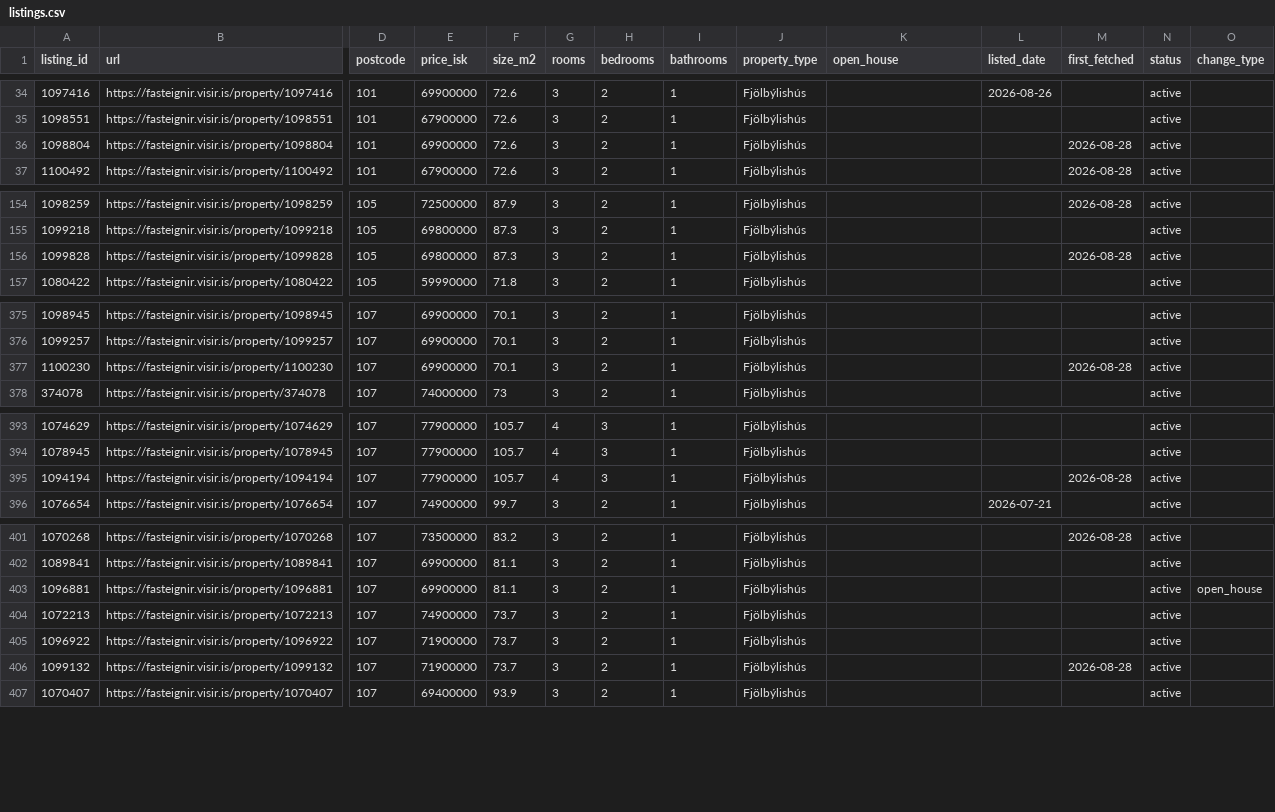
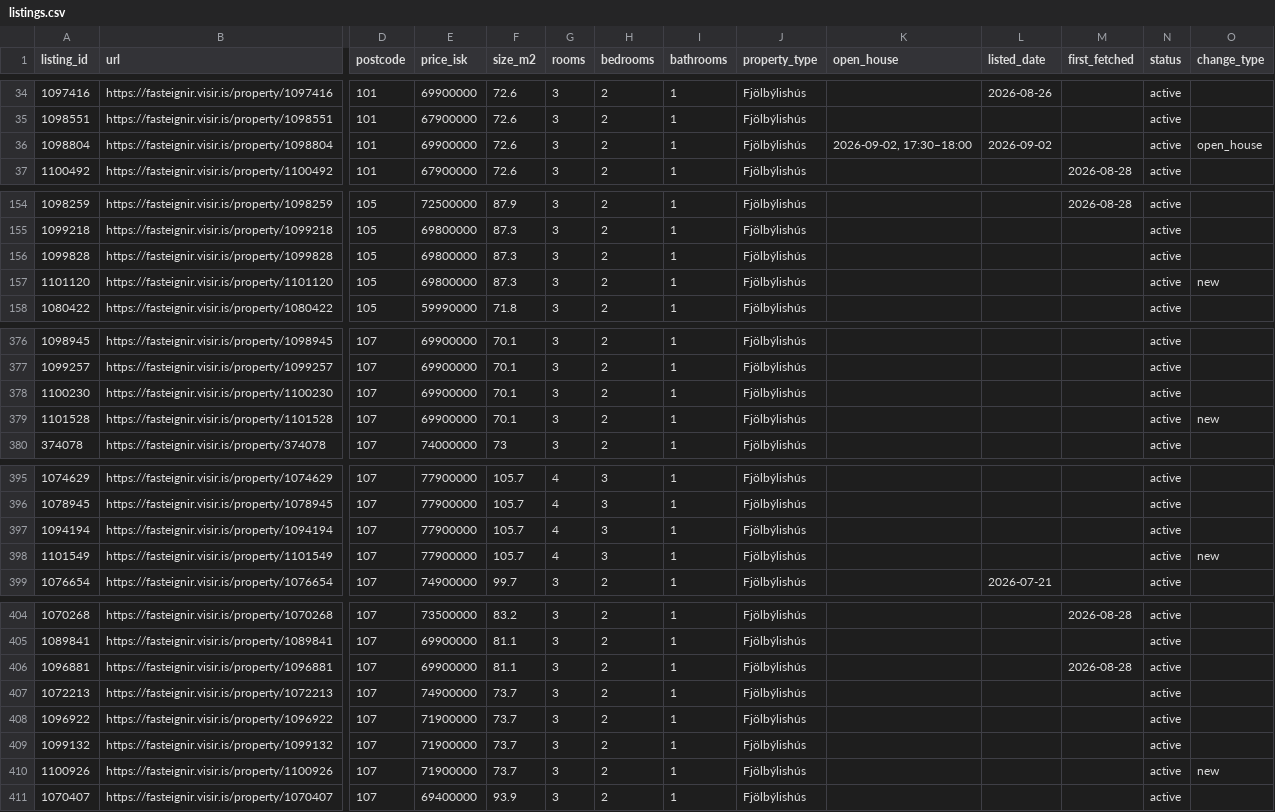
Before and after one commit to alruts/fasteignir-listing-monitor, a CSV file: data/listings.csv, drawn as a sheet; only a part is shown, gaps mark what is left out; addresses are those after the commit; rows hold the shown columns only; the diff covers the shown part only; the diff names each change by its address in the sheet, - before the commit and + after, or states it on an @@ line.

Commit message:
Update house listings

```diff
--- a/data/listings.csv
+++ b/data/listings.csv
-K36 (open_house): (empty)
+K36 (open_house): 2026-09-02, 17:30–18:00
-L36 (listed_date): (empty)
+L36 (listed_date): 2026-09-02
-M36 (first_fetched): 2026-08-28
+M36 (first_fetched): (empty)
-O36 (change_type): (empty)
+O36 (change_type): open_house
-M156 (first_fetched): 2026-08-28
+M156 (first_fetched): (empty)
+row 157: 1101120 | https://fasteignir.visir.is/property/1101120 | 105 | 69800000 | 87.3 | 3 | 2 | 1 | Fjölbýlishús |  |  |  | active | new
-M378 (first_fetched): 2026-08-28
+M378 (first_fetched): (empty)
+row 379: 1101528 | https://fasteignir.visir.is/property/1101528 | 107 | 69900000 | 70.1 | 3 | 2 | 1 | Fjölbýlishús |  |  |  | active | new
-M397 (first_fetched): 2026-08-28
+M397 (first_fetched): (empty)
+row 398: 1101549 | https://fasteignir.visir.is/property/1101549 | 107 | 77900000 | 105.7 | 4 | 3 | 1 | Fjölbýlishús |  |  |  | active | new
-M406 (first_fetched): (empty)
+M406 (first_fetched): 2026-08-28
-O406 (change_type): open_house
+O406 (change_type): (empty)
-M409 (first_fetched): 2026-08-28
+M409 (first_fetched): (empty)
+row 410: 1100926 | https://fasteignir.visir.is/property/1100926 | 107 | 71900000 | 73.7 | 3 | 2 | 1 | Fjölbýlishús |  |  |  | active | new
```
Also changed, not shown: 13 edited cells elsewhere in this file, 2 other files.
